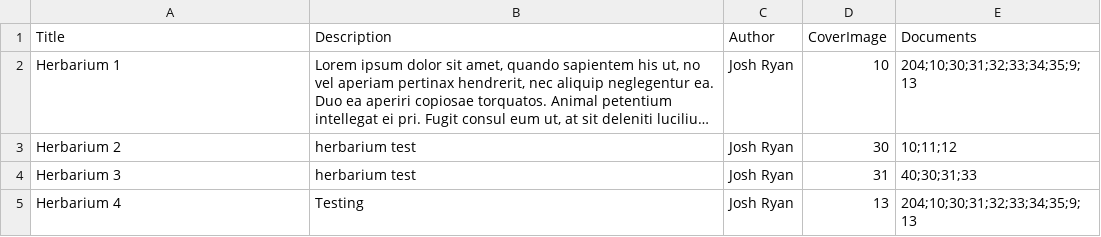
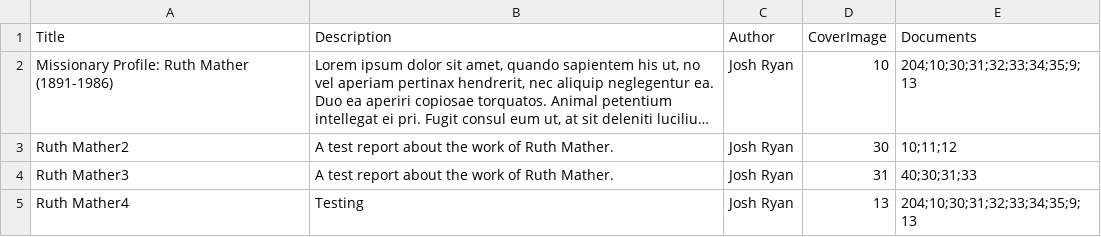
Before and after one commit to axismaps/CONTENTdm-CollectionMapping, a CSV file: csv/reports.csv, drawn as a sheet; long unchanged cells end in …; the diff names each change by its address in the sheet, - before the commit and + after, or states it on an @@ line.

```diff
--- a/csv/reports.csv
+++ b/csv/reports.csv
-A2 (Title): Herbarium 1
+A2 (Title): Missionary Profile: Ruth Mather (1891-1986)
-A3 (Title): Herbarium 2
+A3 (Title): Ruth Mather2
-B3:B4 (Description): herbarium test
+B3:B4 (Description): A test report about the work of Ruth Mather.
-A4 (Title): Herbarium 3
+A4 (Title): Ruth Mather3
-A5 (Title): Herbarium 4
+A5 (Title): Ruth Mather4
```
Also changed, not shown: 6 other files.
